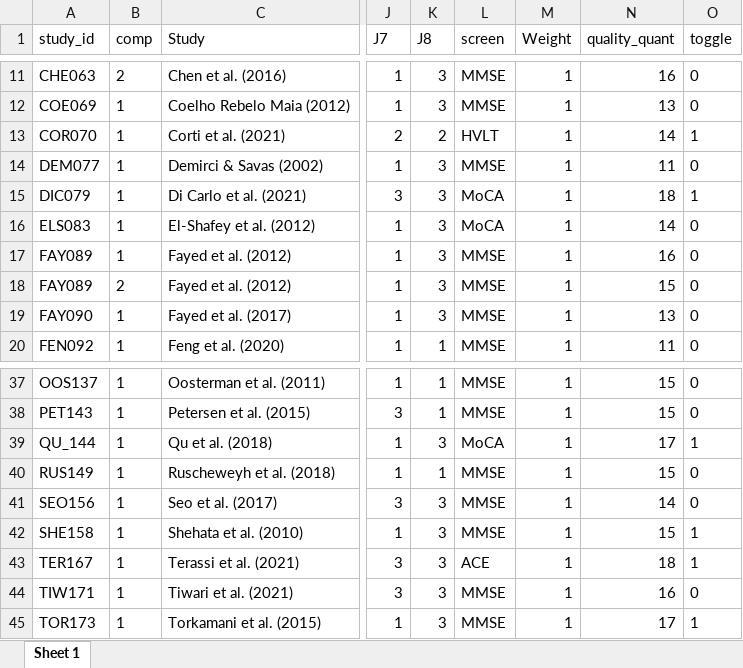
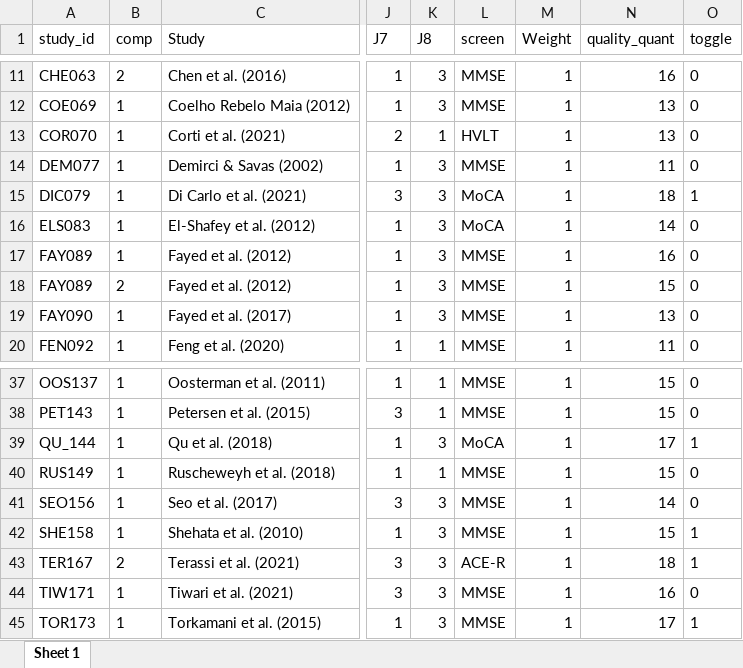
Before and after one commit to alexfradera/DCLIN_SR, an Excel workbook: quality_scores_vals.xlsx, sheet Sheet 1, drawn as a sheet; only a part is shown, gaps mark what is left out; values as stored, in another font and other column widths than the file's, no borders; the diff names each change by its address in the sheet, - before the commit and + after, or states it on an @@ line.

```diff
--- a/quality_scores_vals.xlsx (sheet Sheet 1)
+++ b/quality_scores_vals.xlsx (sheet Sheet 1)
-K13 (J8): 2
+K13 (J8): 1
-N13 (quality_quant): 14
+N13 (quality_quant): 13
-O13 (toggle): 1
+O13 (toggle): 0
-B43 (comp): 1
+B43 (comp): 2
-L43 (screen): ACE
+L43 (screen): ACE-R
```
Also changed, not shown: Data_SR.xlsx, quality_review.xlsx, 8 other files.
